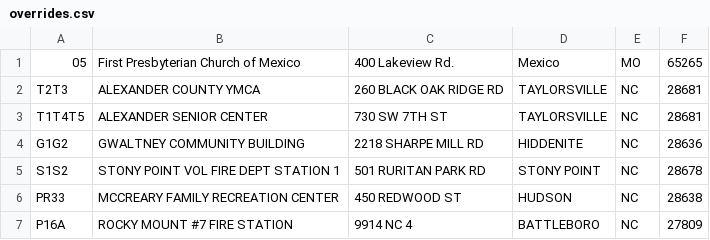
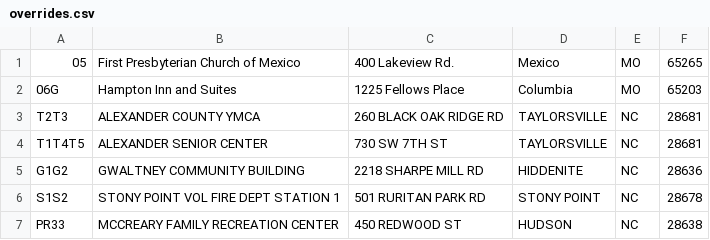
Before and after one commit to Bernie-2016/how-to-vote, a CSV file: data/overrides.csv, drawn as a sheet; only a part is shown; the shorter side is filled out with more unchanged rows; the diff names each change by its address in the sheet, - before the commit and + after, or states it on an @@ line.

Commit message:
Pull down AK, add a MO override

```diff
--- a/data/overrides.csv
+++ b/data/overrides.csv
+row 2: 06G | Hampton Inn and Suites | 1225 Fellows Place | Columbia | MO | 65203
```
Also changed, not shown: 1 other file.
